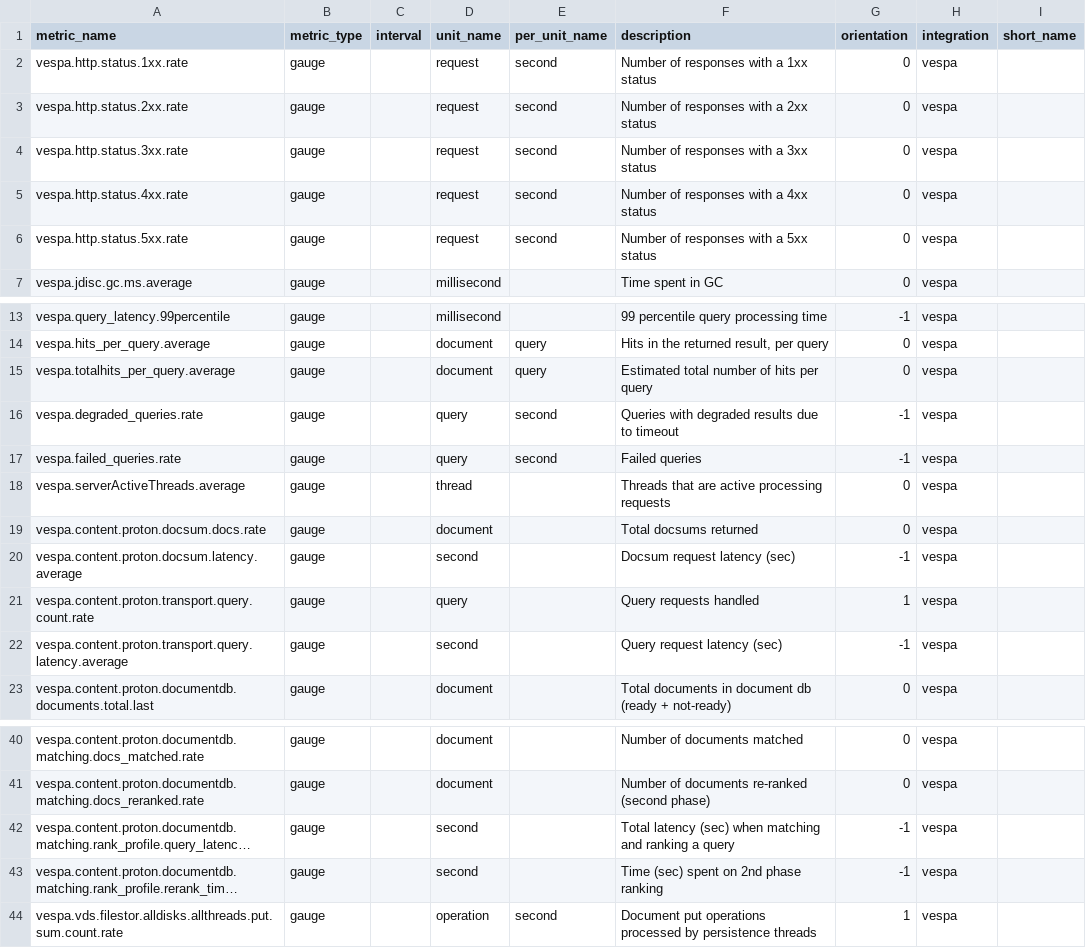
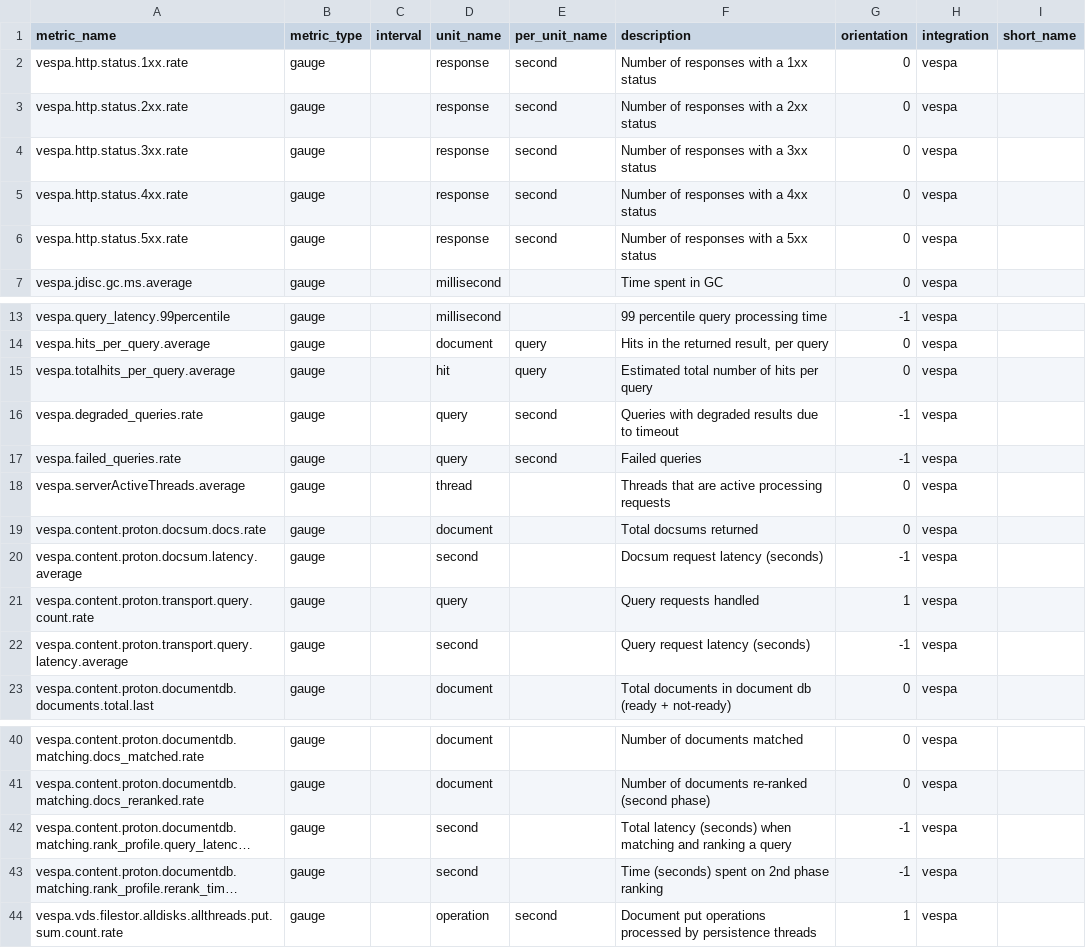
Before and after one commit to DataDog/integrations-extras, a CSV file: vespa/metadata.csv, drawn as a sheet; only a part is shown, gaps mark what is left out; long unchanged cells end in …; the diff names each change by its address in the sheet, - before the commit and + after, or states it on an @@ line.

```diff
--- a/vespa/metadata.csv
+++ b/vespa/metadata.csv
-D2:D6 (unit_name): request
+D2:D6 (unit_name): response
-D15 (unit_name): document
+D15 (unit_name): hit
-F20 (description): Docsum request latency (sec)
+F20 (description): Docsum request latency (seconds)
-F22 (description): Query request latency (sec)
+F22 (description): Query request latency (seconds)
-F42 (description): Total latency (sec) when matching…
+F42 (description): Total latency (seconds) when matching…
-F43 (description): Time (sec) spent on 2nd phase ranking
+F43 (description): Time (seconds) spent on 2nd phase ranking
```
Also changed, not shown: 3 other files.
